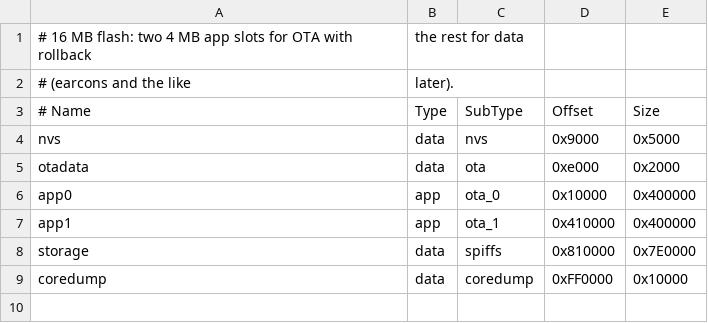
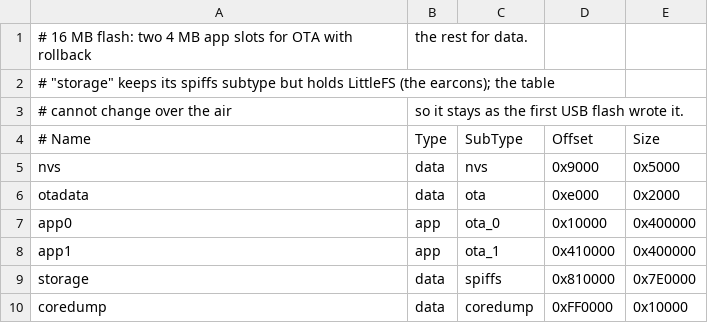
Before and after one commit to gabrielbelli/calliope, a CSV file: clients/korvo-node/partitions.csv, drawn as a sheet.

```diff
--- a/clients/korvo-node/partitions.csv
+++ b/clients/korvo-node/partitions.csv
@@ -1,3 +1,4 @@
-# 16 MB flash: two 4 MB app slots for OTA with rollback, the rest for data
-# (earcons and the like, later).
+# 16 MB flash: two 4 MB app slots for OTA with rollback, the rest for data.
+# "storage" keeps its spiffs subtype but holds LittleFS (the earcons); the table
+# cannot change over the air, so it stays as the first USB flash wrote it.
 # Name,   Type, SubType, Offset,   Size
```
Also changed, not shown: 56 other files.
